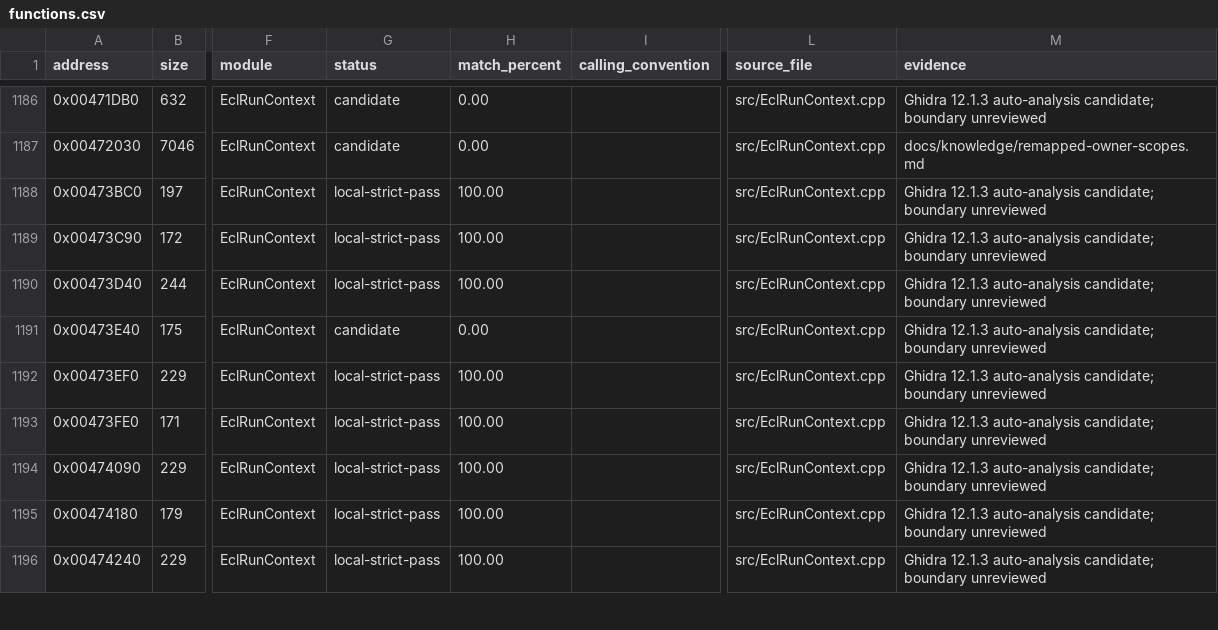
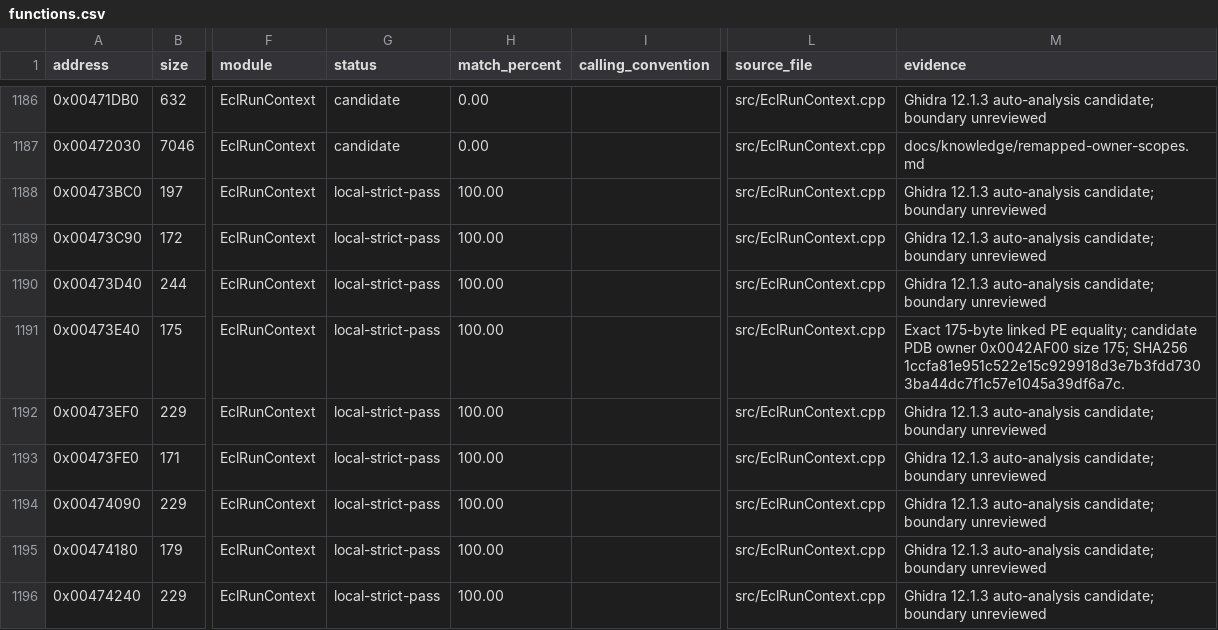
Before and after one commit to N0zoM1z0/th16, a CSV file: config/functions.csv, drawn as a sheet; only a part is shown, gaps mark what is left out; the diff names each change by its address in the sheet, - before the commit and + after, or states it on an @@ line.

Commit message:
gpt-web: confirm exact ECL integer getter leaf

```diff
--- a/config/functions.csv
+++ b/config/functions.csv
-G1191 (status): candidate
+G1191 (status): local-strict-pass
-H1191 (match_percent): 0.00
+H1191 (match_percent): 100.00
-M1191 (evidence): Ghidra 12.1.3 auto-analysis candidate; boundary unreviewed
+M1191 (evidence): Exact 175-byte linked PE equality; candidate PDB owner 0x0042AF00 size 175; SHA256 1ccfa81e951c522e15c929918d3e7b3fdd7303ba44dc7f1c57e1045a39df6a7c.
```
Also changed, not shown: config/reference-functions.csv.
